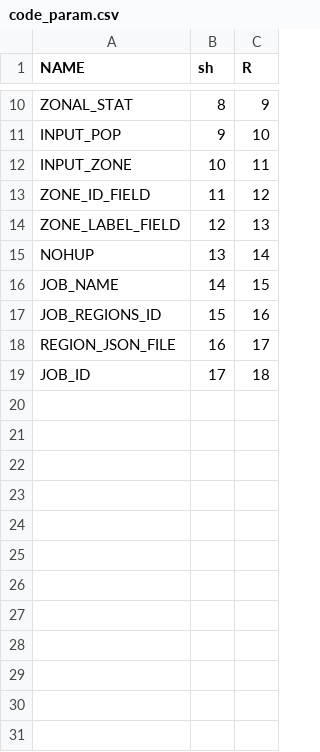
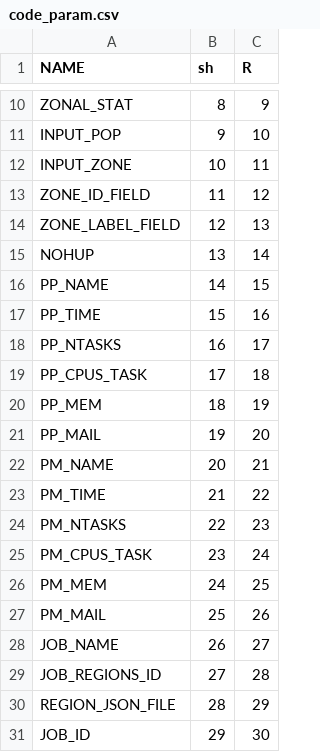
Before and after one commit to ptimoner/AMRemote, a CSV file: code_param.csv, drawn as a sheet; only a part is shown, gaps mark what is left out.

```diff
--- a/code_param.csv
+++ b/code_param.csv
@@ -15,5 +15,17 @@ ZONE_LABEL_FIELD,12,13
 NOHUP,13,14
-JOB_NAME,14,15
-JOB_REGIONS_ID,15,16
-REGION_JSON_FILE,16,17
-JOB_ID,17,18
+PP_NAME,14,15
+PP_TIME,15,16
+PP_NTASKS,16,17
+PP_CPUS_TASK,17,18
+PP_MEM,18,19
+PP_MAIL,19,20
+PM_NAME,20,21
+PM_TIME,21,22
+PM_NTASKS,22,23
+PM_CPUS_TASK,23,24
+PM_MEM,24,25
+PM_MAIL,25,26
+JOB_NAME,26,27
+JOB_REGIONS_ID,27,28
+REGION_JSON_FILE,28,29
+JOB_ID,29,30
```
Also changed, not shown: 8 other files.
